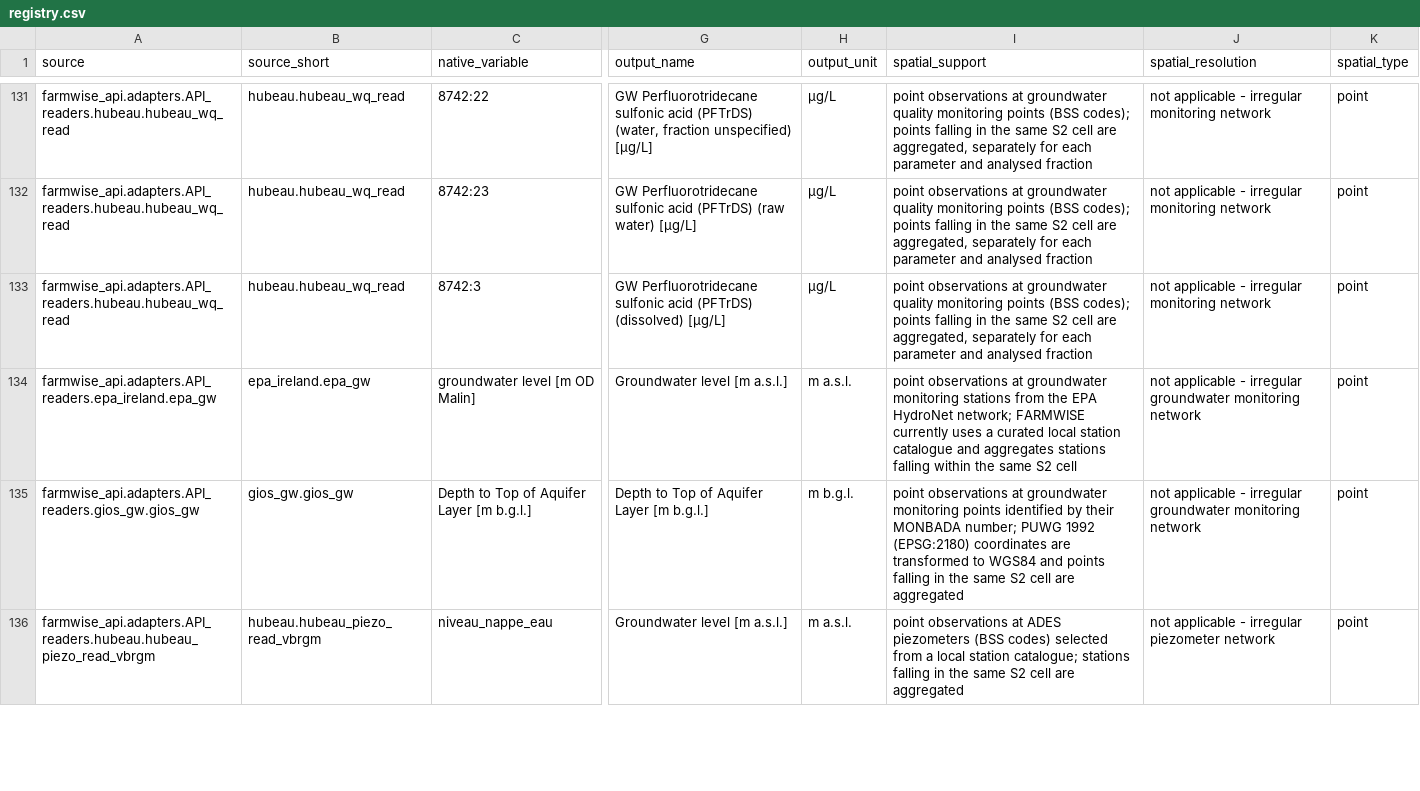
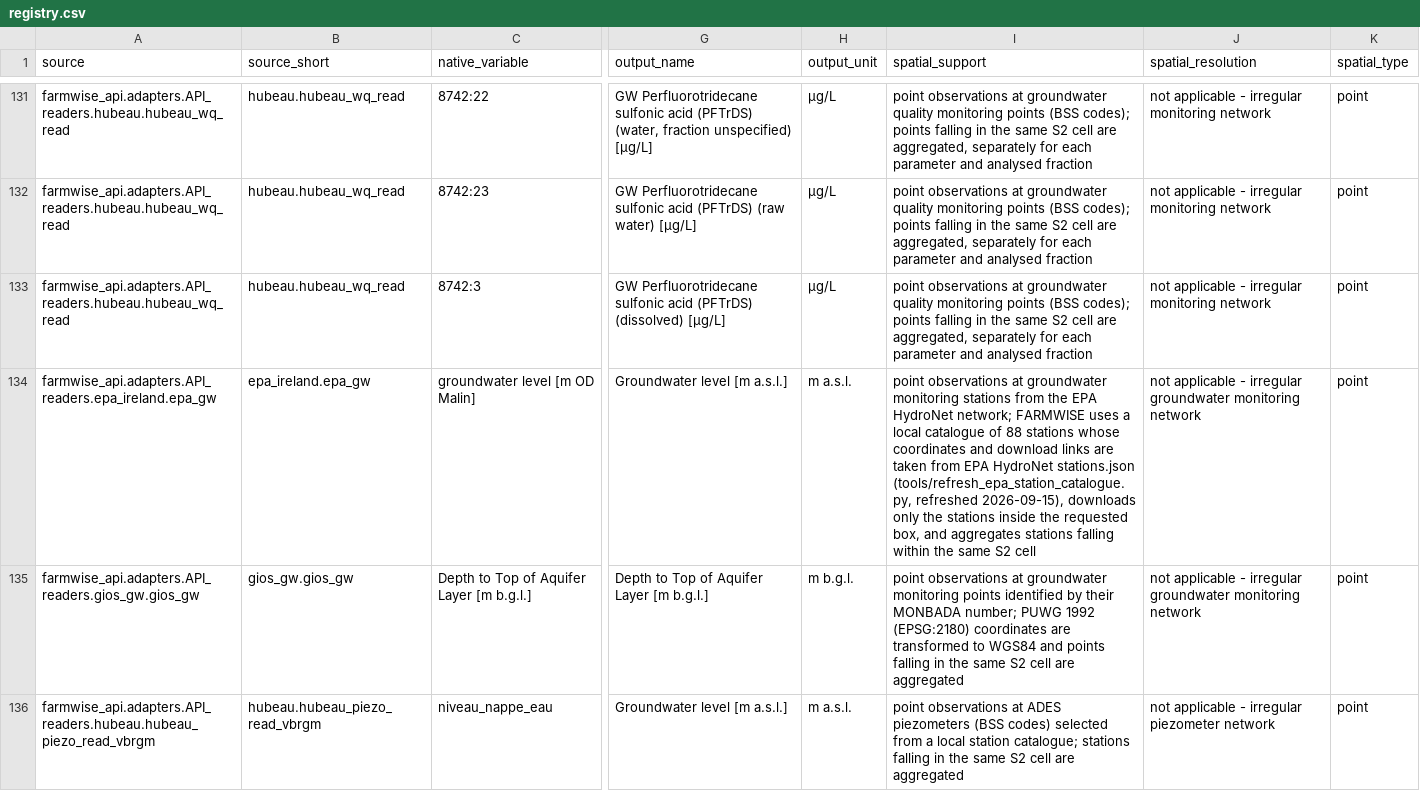
Before and after one commit to SmolakK/FARMWISE-API, a CSV file: docs/registry.csv, drawn as a sheet; only a part is shown, gaps mark what is left out; the diff names each change by its address in the sheet, - before the commit and + after, or states it on an @@ line.

Commit message:
Update registry.csv

```diff
--- a/docs/registry.csv
+++ b/docs/registry.csv
-I134 (spatial_support): …network; FARMWISE currently uses a curated local station catalogue and aggregates…
+I134 (spatial_support): …network; FARMWISE uses a local catalogue of 88 stations whose coordinates and download links are taken from EPA HydroNet stations.json (tools/refresh_epa_station_catalogue.py, refreshed 2026-09-15), downloads only the stations inside the requested box, and aggregates…
```
